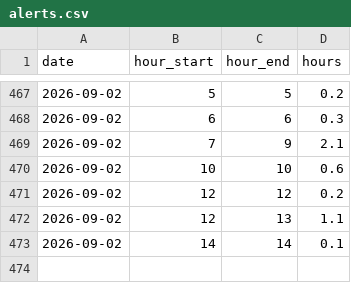
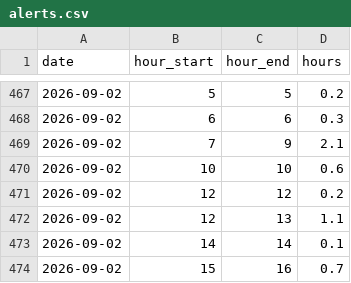
Before and after one commit to mikerudine/kyiv-air-raid-alerts, a CSV file: data/alerts.csv, drawn as a sheet; only a part is shown, gaps mark what is left out.

```diff
--- a/data/alerts.csv
+++ b/data/alerts.csv
@@ -473 +473,2 @@ date,hour_start,hour_end,hours
 2026-09-02,14,14,0.1
+2026-09-02,15,16,0.7
```
Also changed, not shown: data/daily.csv, data/districts.csv, 15 other files.
